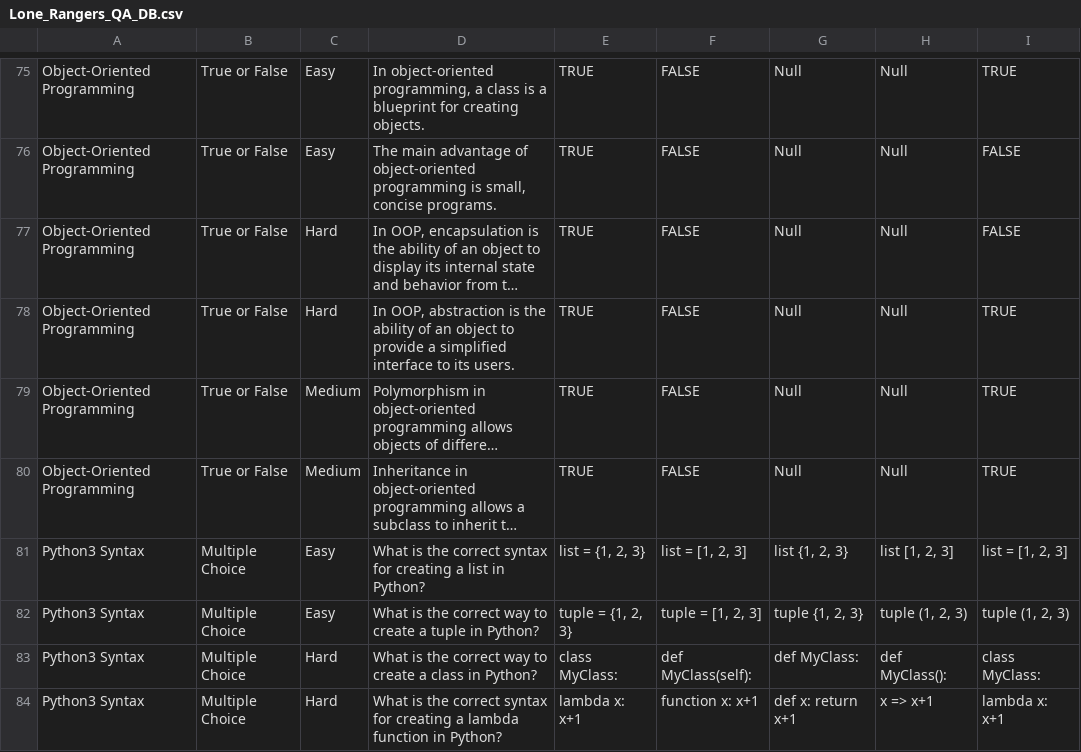
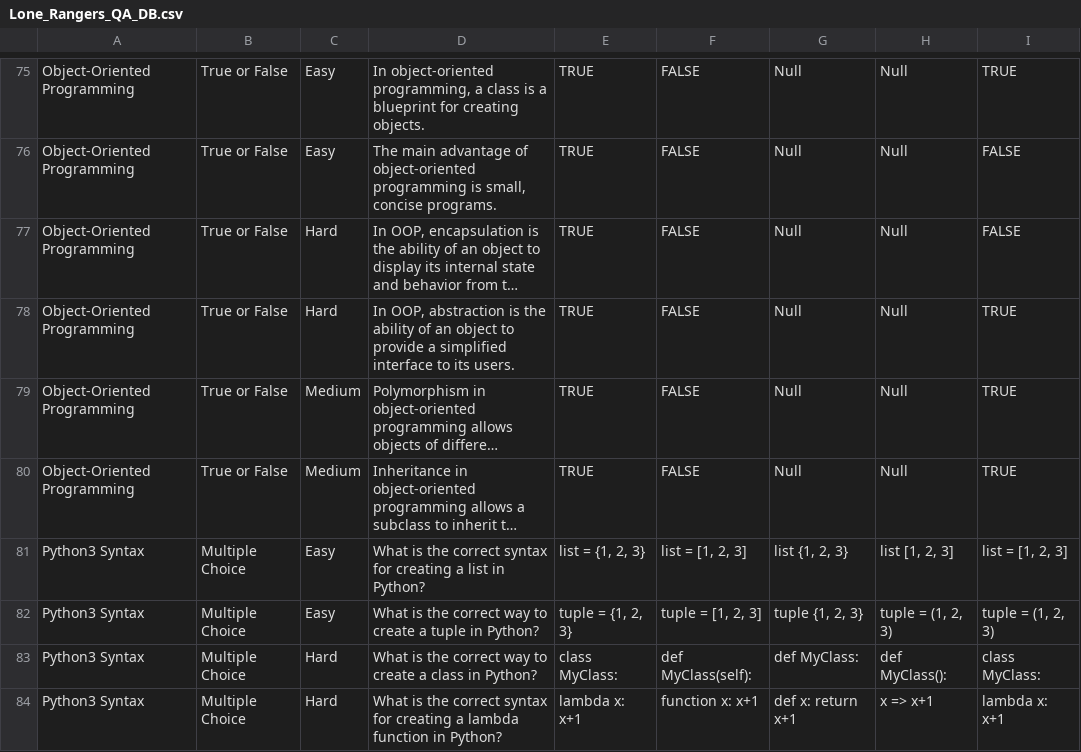
Before and after one commit to dskarls/TCSS504-Trivia-Maze, a CSV file: db/Lone_Rangers_QA_DB.csv, drawn as a sheet; only a part is shown, gaps mark what is left out; long unchanged cells end in …; the diff names each change by its address in the sheet, - before the commit and + after, or states it on an @@ line.

Commit message:
Fix db Q&A

```diff
--- a/db/Lone_Rangers_QA_DB.csv
+++ b/db/Lone_Rangers_QA_DB.csv
-H82: tuple (1, 2, 3)
+H82: tuple = (1, 2, 3)
-I82: tuple (1, 2, 3)
+I82: tuple = (1, 2, 3)
```
